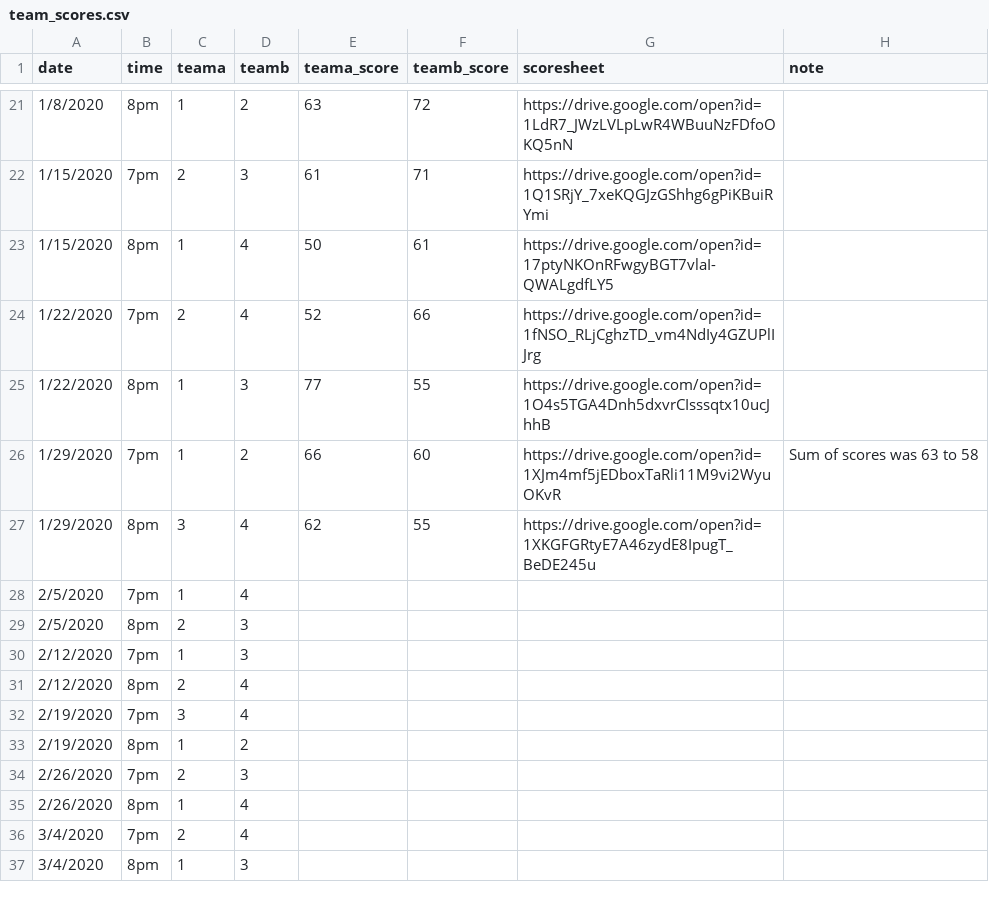
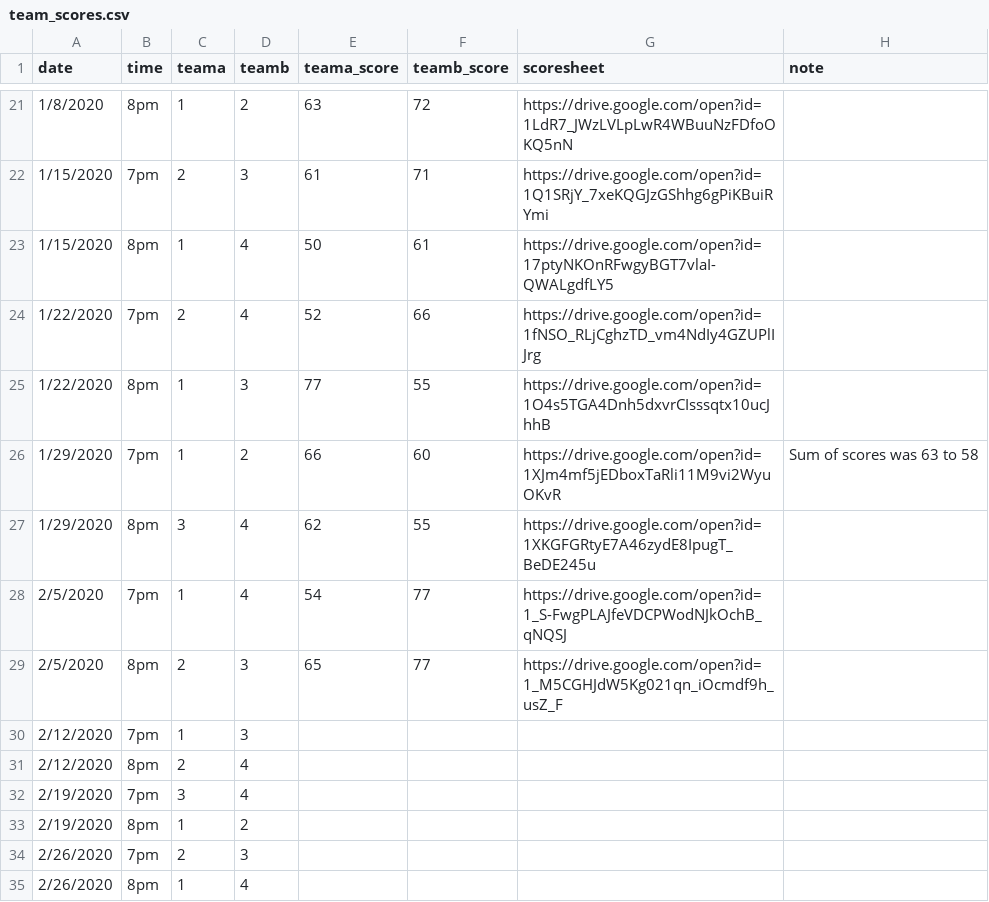
Before and after one commit to corynissen/WNB, a CSV file: data/team_scores.csv, drawn as a sheet; only a part is shown, gaps mark what is left out; the shorter side is filled out with more unchanged rows.

```diff
--- a/data/team_scores.csv
+++ b/data/team_scores.csv
@@ -27,4 +27,4 @@ date,time,teama,teamb,teama_score,teamb_score,scoresheet,note
 1/29/2020,8pm,3,4,62,55,https://drive.google.com/open?id=1XKGFGRtyE7A46zydE8IpugT_BeDE245u,
-2/5/2020,7pm,1,4,,,,
-2/5/2020,8pm,2,3,,,,
+2/5/2020,7pm,1,4,54,77,https://drive.google.com/open?id=1_S-FwgPLAJfeVDCPWodNJkOchB_qNQSJ,
+2/5/2020,8pm,2,3,65,77,https://drive.google.com/open?id=1_M5CGHJdW5Kg021qn_iOcmdf9h_usZ_F,
 2/12/2020,7pm,1,3,,,,
```
Also changed, not shown: data/individual_scores.csv, 3 other files.
